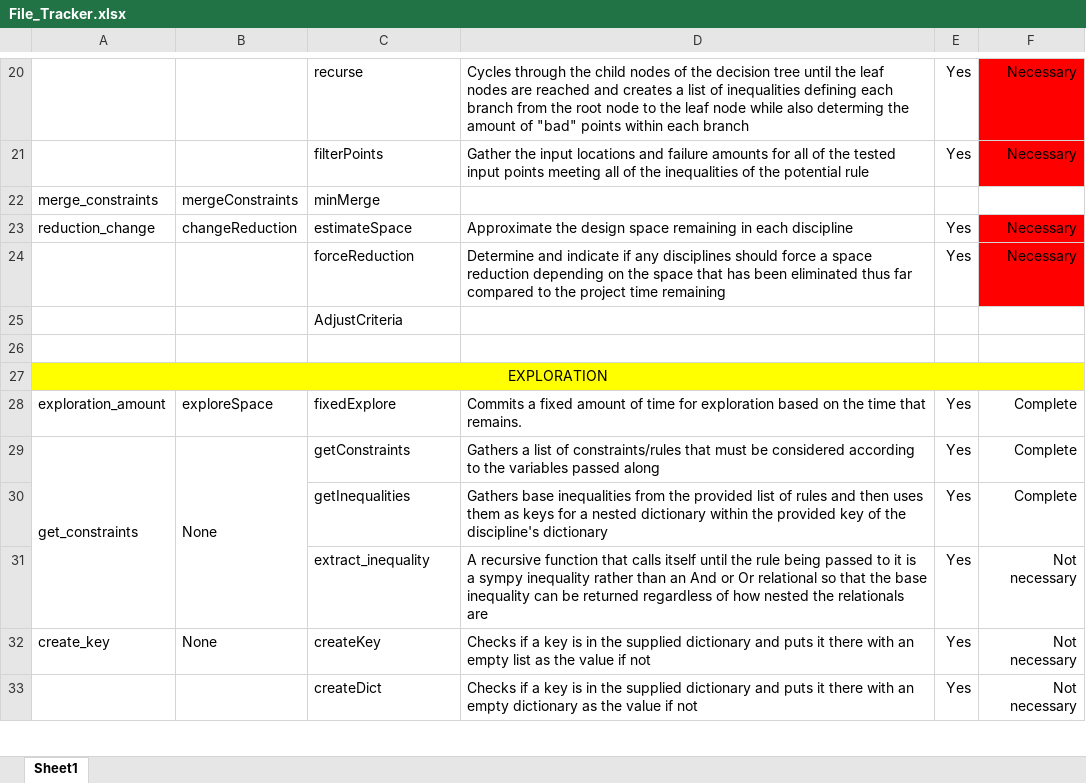
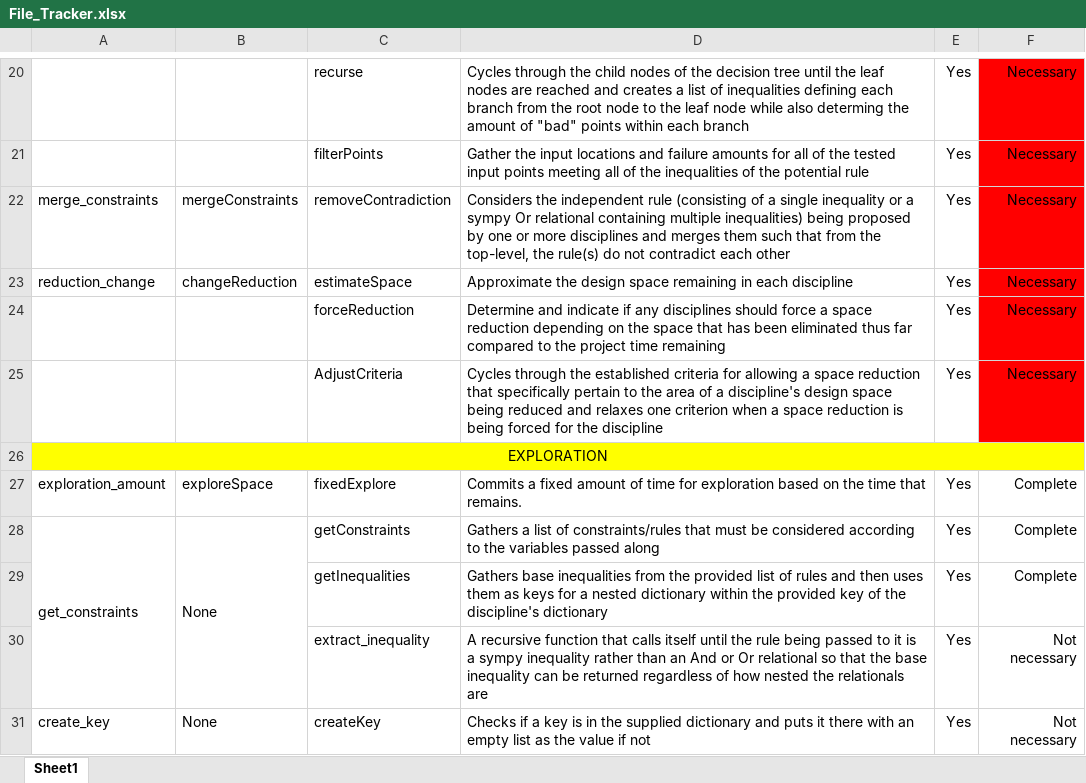
Before and after one commit to Marine-Structures-Design-Lab/DesignSpace_Fragility, an Excel workbook: Python Code/File_Tracker.xlsx, sheet Sheet1, drawn as a sheet; only a part is shown, gaps mark what is left out; the shorter side is filled out with more unchanged rows; values as stored, in another font and other column widths than the file's, no borders; removed rows and columns are numbered as before the commit, all else as after; the diff names each change by its address in the sheet, - before the commit and + after, or states it on an @@ line.

```diff
--- a/Python Code/File_Tracker.xlsx (sheet Sheet1)
+++ b/Python Code/File_Tracker.xlsx (sheet Sheet1)
-row 22: merge_constraints | mergeConstraints | minMerge
+row 22: merge_constraints | mergeConstraints | removeContradiction | Considers the independent rule (consisting of a single inequality or a sympy Or relational containing multiple inequalities) being proposed by one or more disciplines and merges them such that from the top-level, the rule(s) do not contradict each other | Yes | Necessary
-D25: (empty)
+D25: Cycles through the established criteria for allowing a space reduction that specifically pertain to the area of a discipline's design space being reduced and relaxes one criterion when a space reduction is being forced for the discipline
-E25: (empty)
+E25: Yes
-F25: (empty)
+F25: Necessary
-F25 fill: none
+F25 fill: #FF0000
-row 26: (empty)
```
Also changed, not shown: 5 other files.
